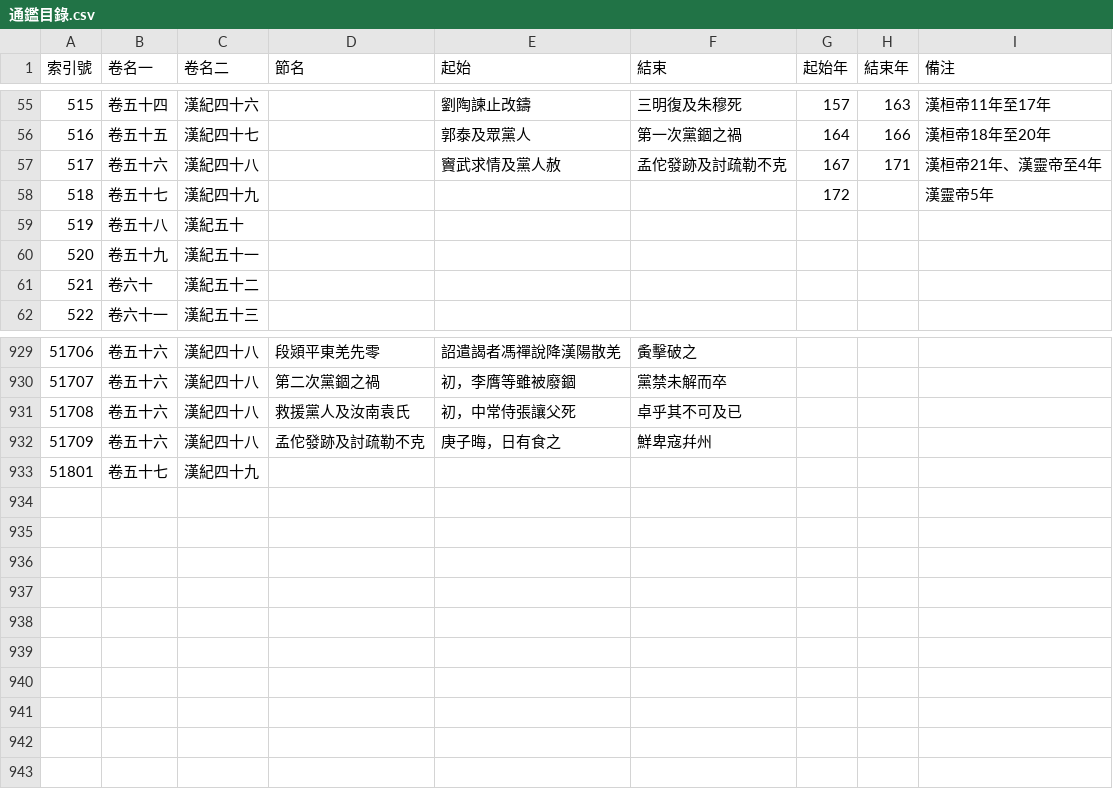
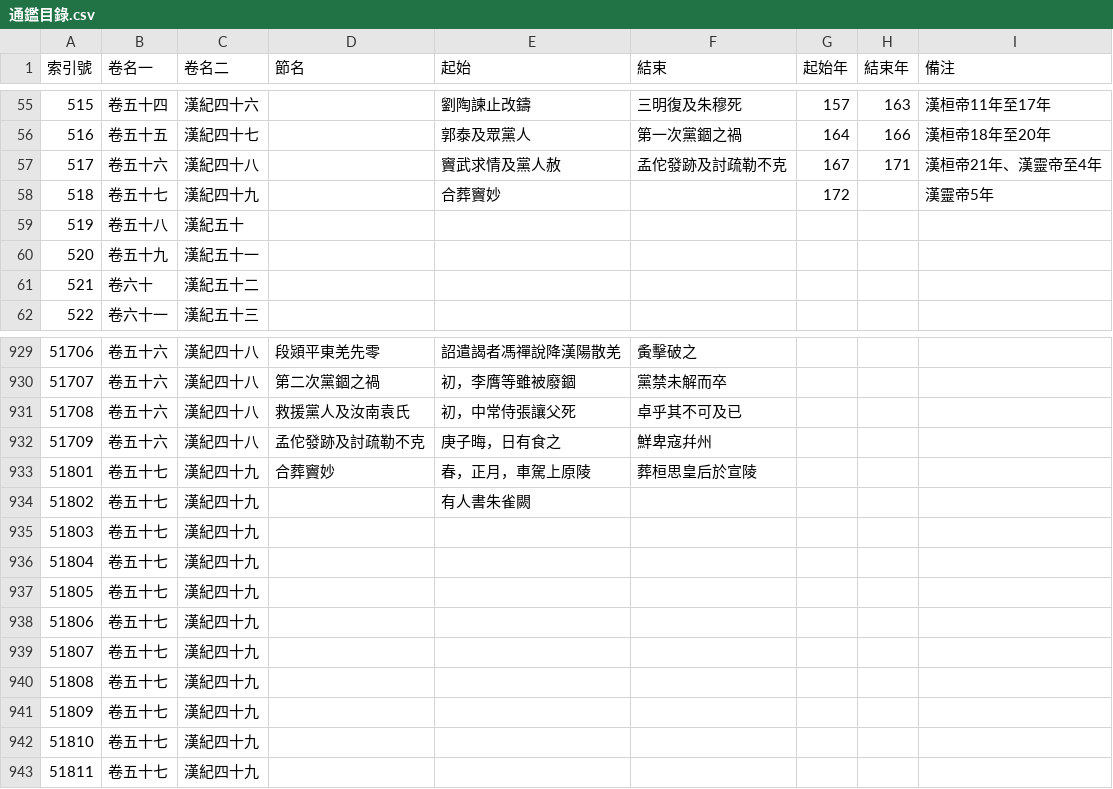
Before and after one commit to gintian/zizhitongjian, a CSV file: 1_主要數據/通鑑目錄.csv, drawn as a sheet; only a part is shown, gaps mark what is left out.

```diff
--- a/1_主要數據/通鑑目錄.csv
+++ b/1_主要數據/通鑑目錄.csv
@@ -57,3 +57,3 @@
 517,卷五十六,漢紀四十八,,竇武求情及黨人赦,孟佗發跡及討疏勒不克,167,171,漢桓帝21年、漢靈帝至4年
-518,卷五十七,漢紀四十九,,,,172,,漢靈帝5年
+518,卷五十七,漢紀四十九,,合葬竇妙,,172,,漢靈帝5年
 519,卷五十八,漢紀五十,,,,,,
@@ -932,2 +932,12 @@
 51709,卷五十六,漢紀四十八,孟佗發跡及討疏勒不克,庚子晦，日有食之,鮮卑寇幷州,,,
-51801,卷五十七,漢紀四十九,,,,,,
+51801,卷五十七,漢紀四十九,合葬竇妙,春，正月，車駕上原陵,葬桓思皇后於宣陵,,,
+51802,卷五十七,漢紀四十九,,有人書朱雀闕,,,,
+51803,卷五十七,漢紀四十九,,,,,,
+51804,卷五十七,漢紀四十九,,,,,,
+51805,卷五十七,漢紀四十九,,,,,,
+51806,卷五十七,漢紀四十九,,,,,,
+51807,卷五十七,漢紀四十九,,,,,,
+51808,卷五十七,漢紀四十九,,,,,,
+51809,卷五十七,漢紀四十九,,,,,,
+51810,卷五十七,漢紀四十九,,,,,,
+51811,卷五十七,漢紀四十九,,,,,,
```
Also changed, not shown: 1_主要數據/人物總表.csv, 4 other files.
